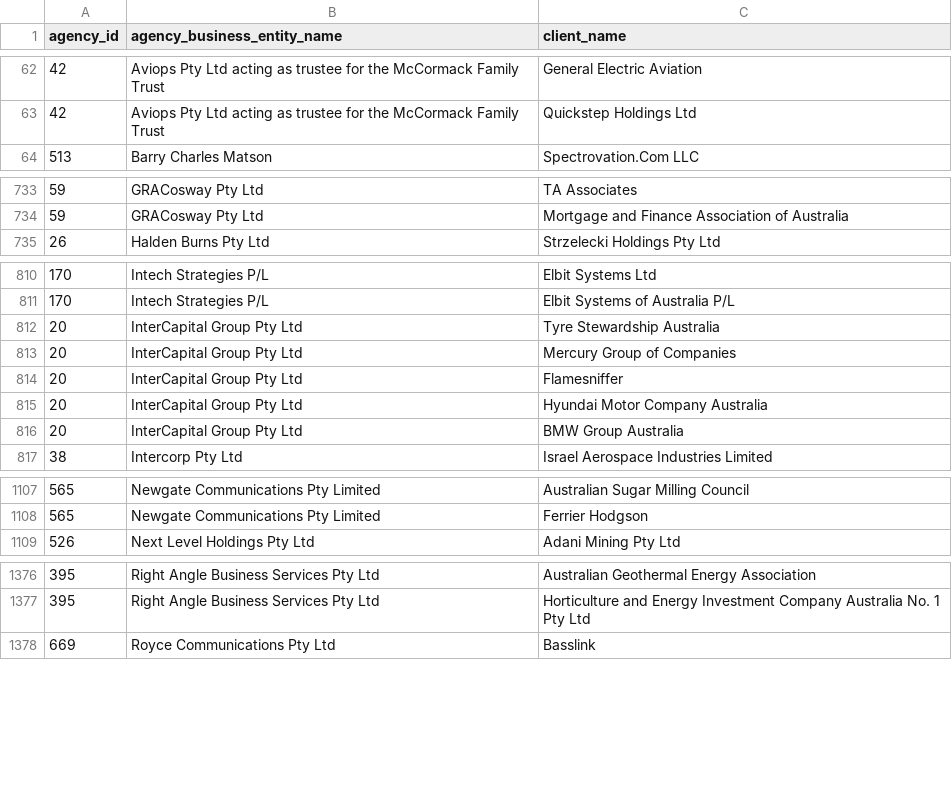
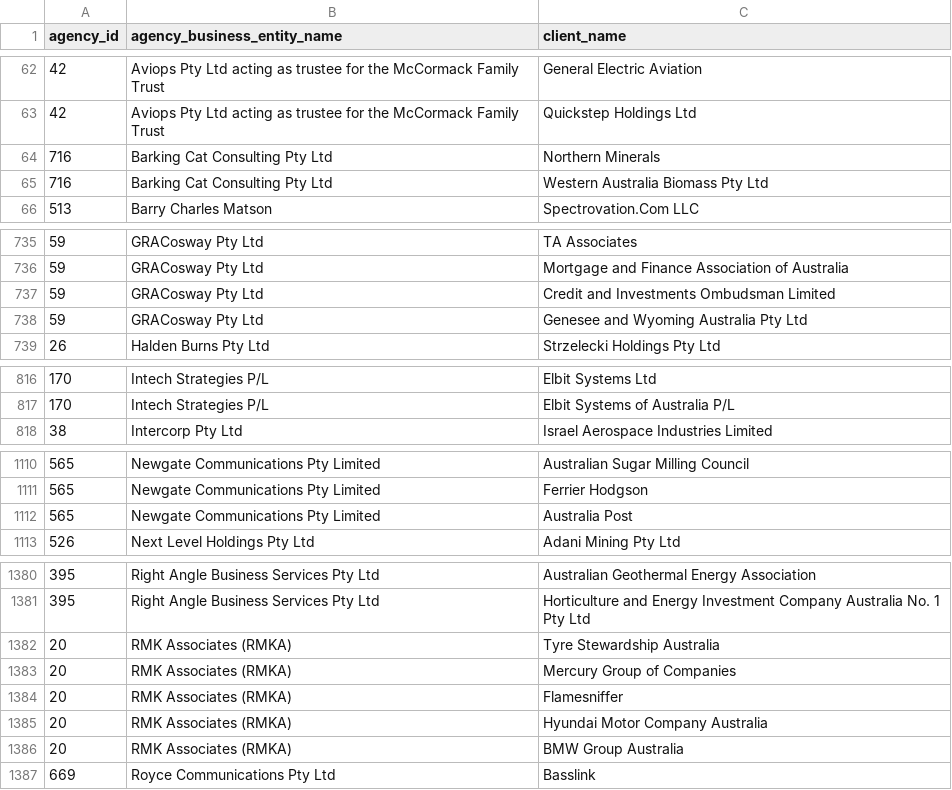
Before and after one commit to henare/australian_government_lobbyists_register, a CSV file: clients.csv, drawn as a sheet; only a part is shown, gaps mark what is left out; removed rows and columns are numbered as before the commit, all else as after; the diff covers the shown part only; the diff names each change by its address in the sheet, - before the commit and + after, or states it on an @@ line.

```diff
--- a/clients.csv
+++ b/clients.csv
+row 64: 716 | Barking Cat Consulting Pty Ltd | Northern Minerals
+row 65: 716 | Barking Cat Consulting Pty Ltd | Western Australia Biomass Pty Ltd
+row 737: 59 | GRACosway Pty Ltd | Credit and Investments Ombudsman Limited
+row 738: 59 | GRACosway Pty Ltd | Genesee and Wyoming Australia Pty Ltd
-row 812: 20 | InterCapital Group Pty Ltd | Tyre Stewardship Australia
-row 813: 20 | InterCapital Group Pty Ltd | Mercury Group of Companies
-row 814: 20 | InterCapital Group Pty Ltd | Flamesniffer
-row 815: 20 | InterCapital Group Pty Ltd | Hyundai Motor Company Australia
-row 816: 20 | InterCapital Group Pty Ltd | BMW Group Australia
+row 1112: 565 | Newgate Communications Pty Limited | Australia Post
+row 1382: 20 | RMK Associates (RMKA) | Tyre Stewardship Australia
+row 1383: 20 | RMK Associates (RMKA) | Mercury Group of Companies
+row 1384: 20 | RMK Associates (RMKA) | Flamesniffer
+row 1385: 20 | RMK Associates (RMKA) | Hyundai Motor Company Australia
+row 1386: 20 | RMK Associates (RMKA) | BMW Group Australia
```
Also changed, not shown: 6 added rows and 1 removed row elsewhere in this file, agencies.csv, lobbyists.csv, 1 other file.
